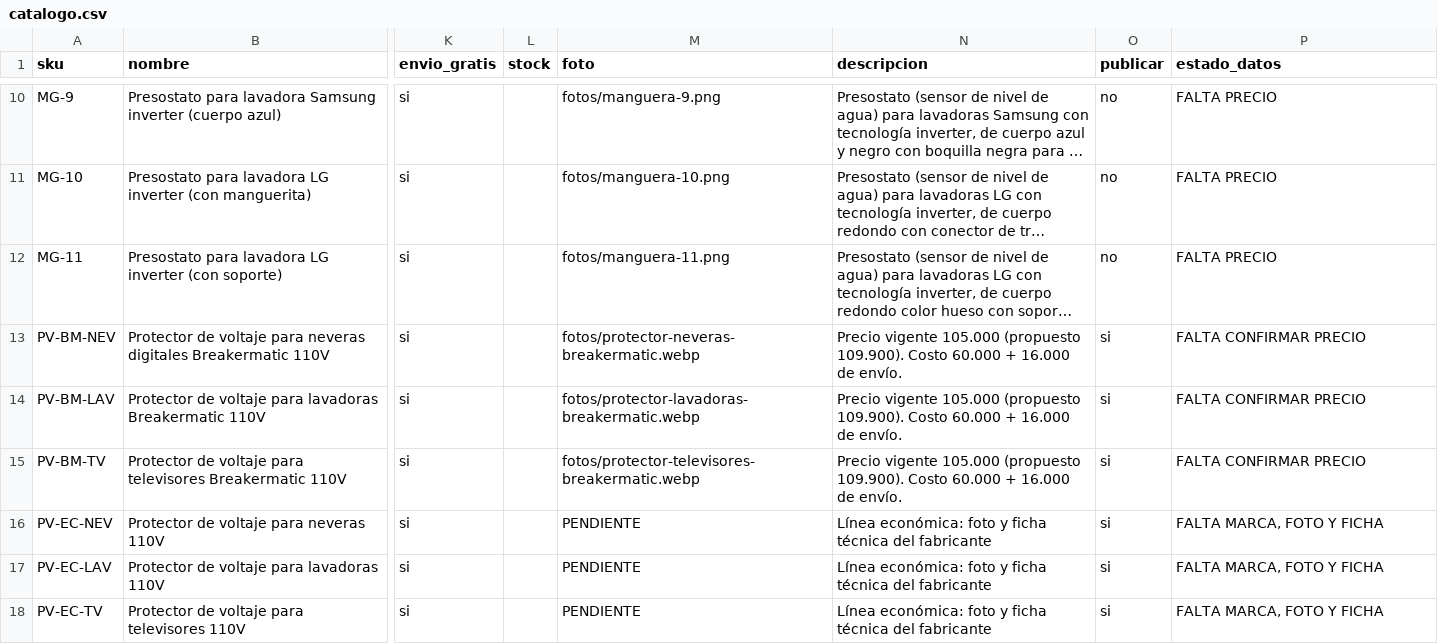
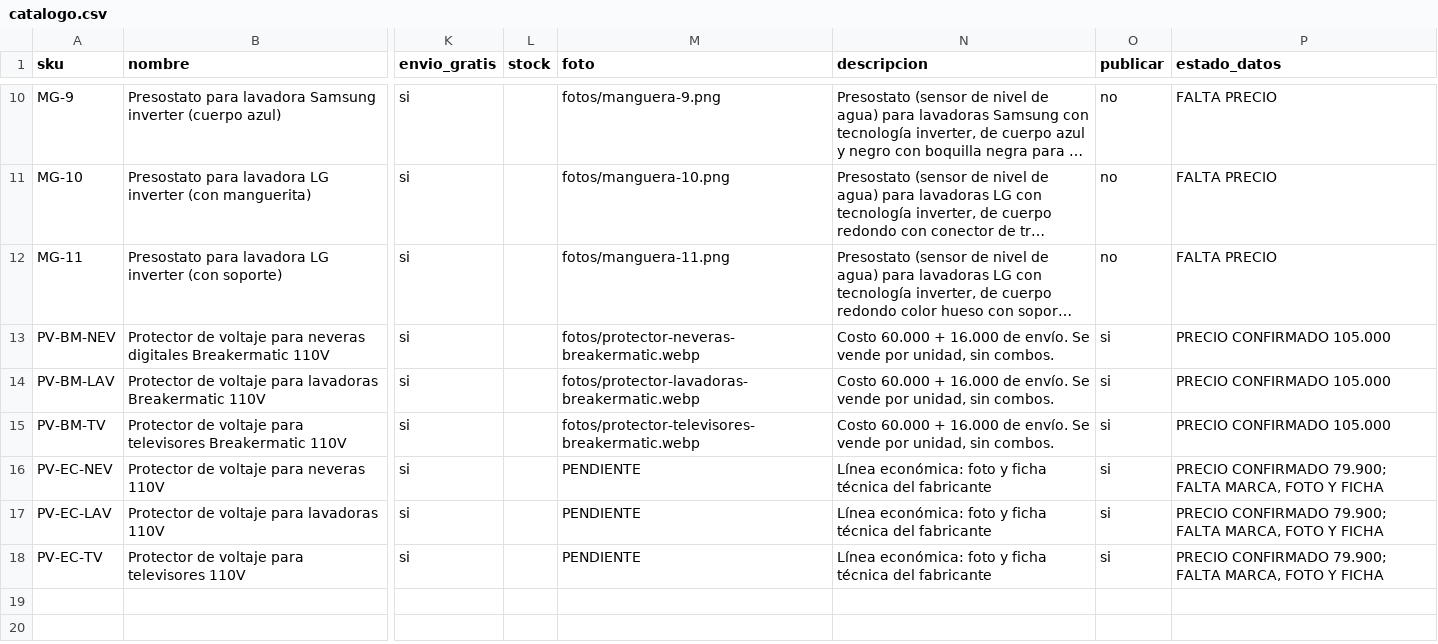
Before and after one commit to jimmycuenca293-cpu/s, a CSV file: filtroya-web/repuestos/catalogo.csv, drawn as a sheet; only a part is shown, gaps mark what is left out; long unchanged cells end in …; the diff names each change by its address in the sheet, - before the commit and + after, or states it on an @@ line.

```diff
--- a/filtroya-web/repuestos/catalogo.csv
+++ b/filtroya-web/repuestos/catalogo.csv
-N13:N15 (descripcion): Precio vigente 105.000 (propuesto 109.900). Costo 60.000 + 16.000 de envío.
+N13:N15 (descripcion): Costo 60.000 + 16.000 de envío. Se vende por unidad, sin combos.
-P13:P15 (estado_datos): FALTA CONFIRMAR PRECIO
+P13:P15 (estado_datos): PRECIO CONFIRMADO 105.000
-P16:P18 (estado_datos): FALTA MARCA, FOTO Y FICHA
+P16:P18 (estado_datos): PRECIO CONFIRMADO 79.900; FALTA MARCA, FOTO Y FICHA
```
